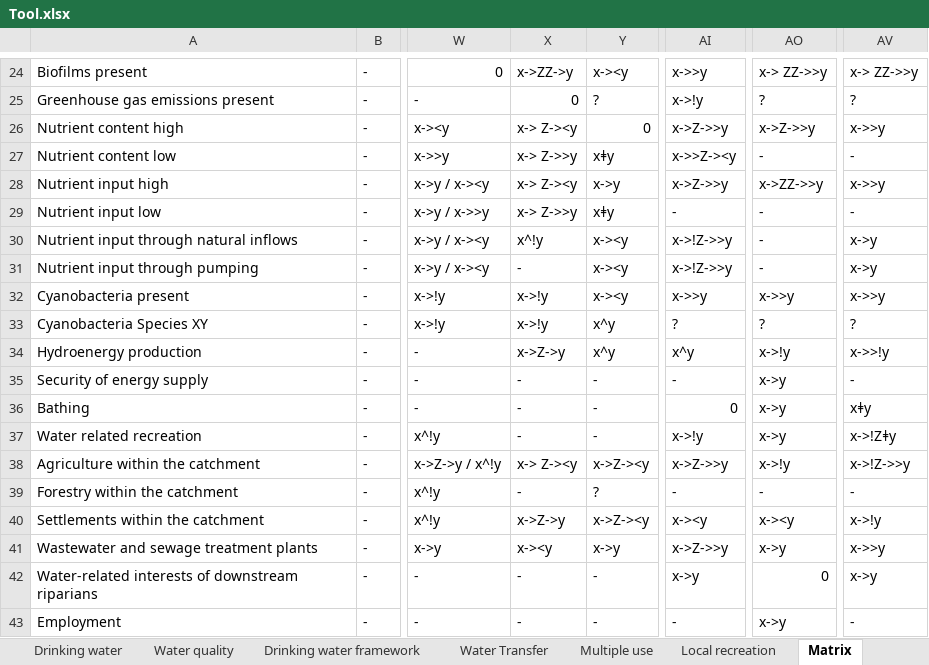
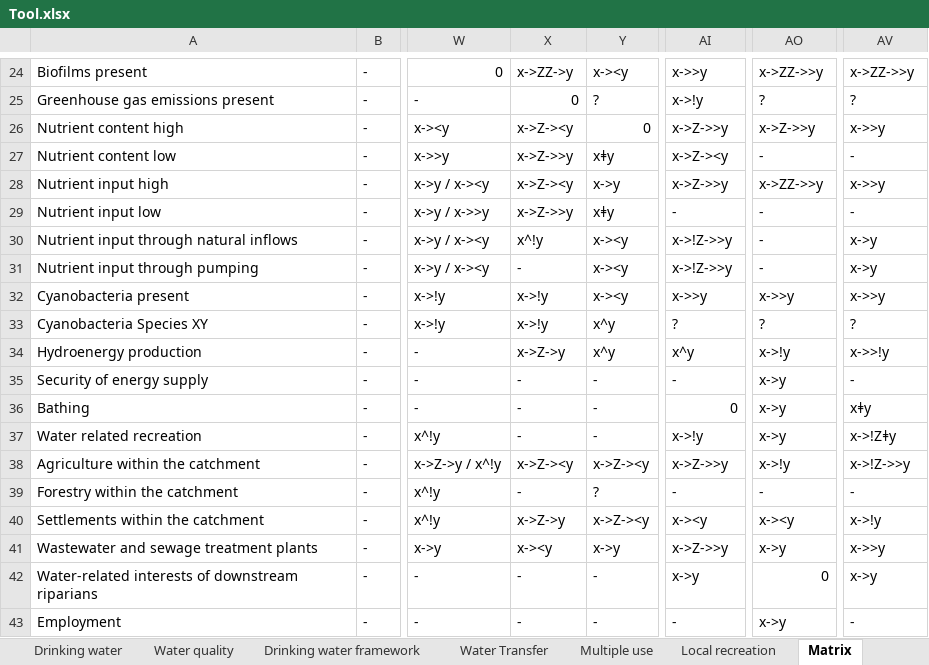
Before and after one commit to milan-daus/Literature-on-Water-Reservoir-Management, an Excel workbook: Tool.xlsx, sheet Matrix, drawn as a sheet; only a part is shown, gaps mark what is left out; values as stored, in another font and other column widths than the file's, no borders; charts and pictures and conditional formats not drawn; the diff covers the shown part only; the diff names each change by its address in the sheet, - before the commit and + after, or states it on an @@ line.

```diff
--- a/Tool.xlsx (sheet Matrix)
+++ b/Tool.xlsx (sheet Matrix)
-AO24: x-> ZZ->>y
+AO24: x->ZZ->>y
-AV24: x-> ZZ->>y
+AV24: x->ZZ->>y
-X26: x-> Z-><y
+X26: x->Z-><y
-X27: x-> Z->>y
+X27: x->Z->>y
-AI27: x->>Z-><y
+AI27: x->Z-><y
-X28: x-> Z-><y
+X28: x->Z-><y
-X29: x-> Z->>y
+X29: x->Z->>y
-X38: x-> Z-><y
+X38: x->Z-><y
```
Also changed, not shown: 33 edited cells elsewhere in this sheet, sheet Legend for Matrix, charts or pictures.
